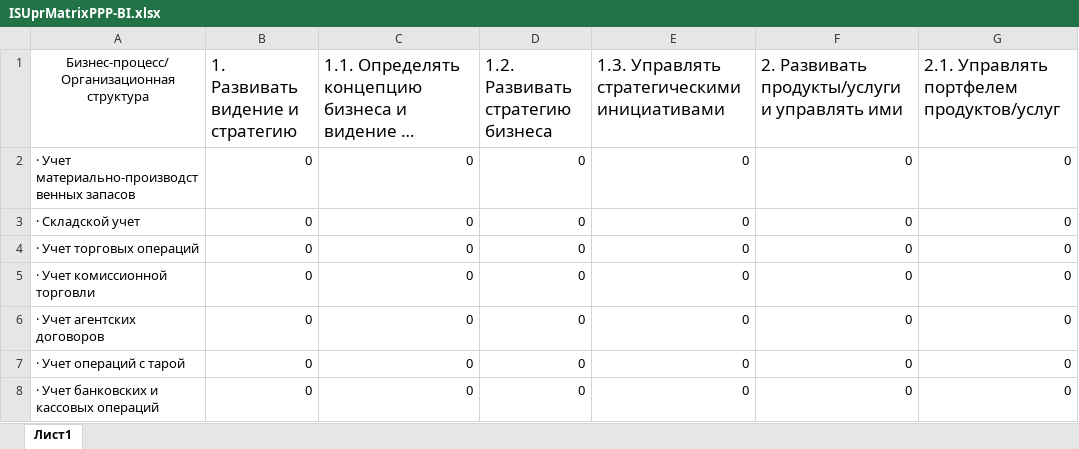
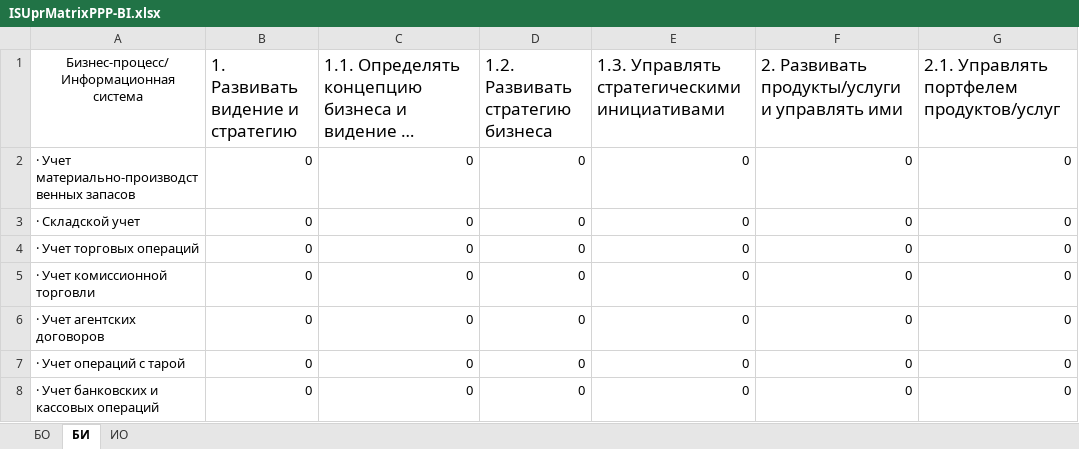
Before and after one commit to andreytemn/university, an Excel workbook: 5kurs/pereverzev/is_upr_org/ISUprMatrixPPP-BI.xlsx, sheet БИ, drawn as a sheet; only a part is shown; long unchanged cells end in …; values as stored, in another font and other column widths than the file's, no borders; conditional formats not drawn; the diff names each change by its address in the sheet, - before the commit and + after, or states it on an @@ line.

```diff
--- a/5kurs/pereverzev/is_upr_org/ISUprMatrixPPP-BI.xlsx (sheet БИ)
+++ b/5kurs/pereverzev/is_upr_org/ISUprMatrixPPP-BI.xlsx (sheet БИ)
-sheet tab: Лист1
+sheet tab: БИ
+sheet tab: БО
+sheet tab: ИО
-A1: Бизнес-процесс/Организационная структура
+A1: Бизнес-процесс/Информационная система
```
